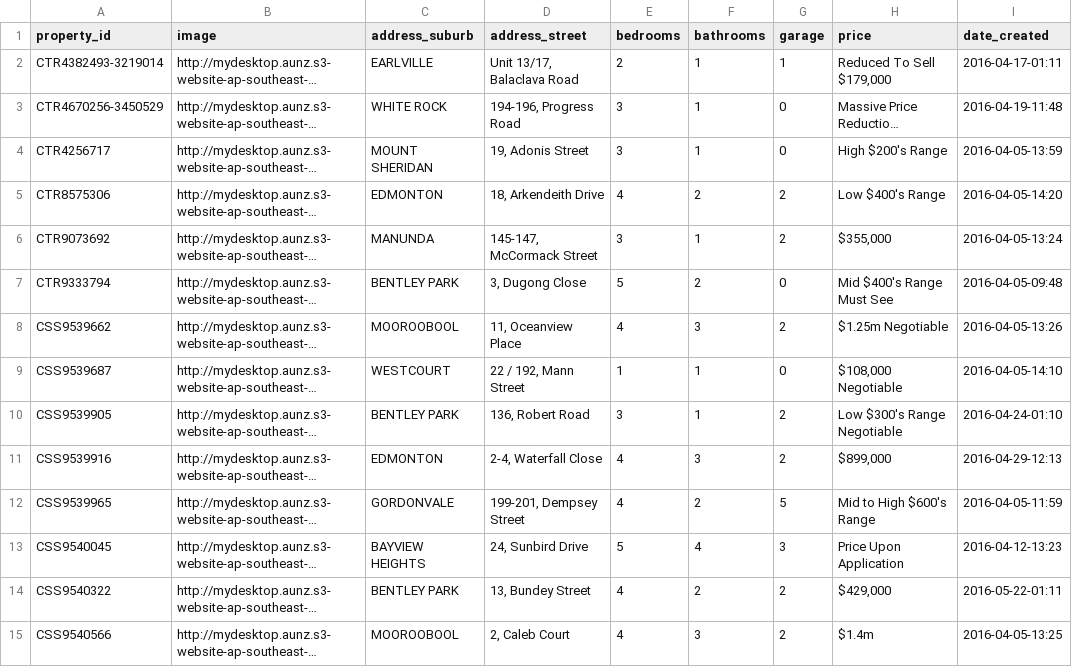
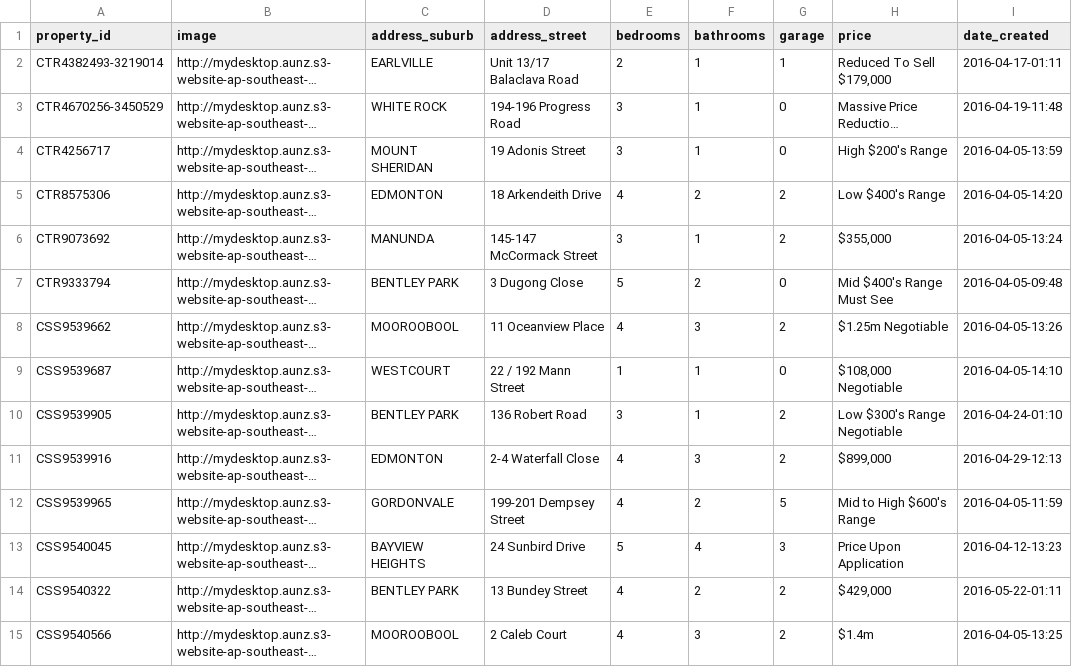
Before and after one commit to callumflack/therese-plath-realestate, a CSV file: _data/current.csv, drawn as a sheet; only a part is shown; long unchanged cells end in …; the diff covers the shown part only; the diff names each change by its address in the sheet, - before the commit and + after, or states it on an @@ line.

```diff
--- a/_data/current.csv
+++ b/_data/current.csv
-D2 (address_street): Unit 13/17, Balaclava Road
+D2 (address_street): Unit 13/17 Balaclava Road
-D3 (address_street): 194-196, Progress Road
+D3 (address_street): 194-196 Progress Road
-D4 (address_street): 19, Adonis Street
+D4 (address_street): 19 Adonis Street
-D5 (address_street): 18, Arkendeith Drive
+D5 (address_street): 18 Arkendeith Drive
-D6 (address_street): 145-147, McCormack Street
+D6 (address_street): 145-147 McCormack Street
-D7 (address_street): 3, Dugong Close
+D7 (address_street): 3 Dugong Close
-D8 (address_street): 11, Oceanview Place
+D8 (address_street): 11 Oceanview Place
-D9 (address_street): 22 / 192, Mann Street
+D9 (address_street): 22 / 192 Mann Street
-D10 (address_street): 136, Robert Road
+D10 (address_street): 136 Robert Road
-D11 (address_street): 2-4, Waterfall Close
+D11 (address_street): 2-4 Waterfall Close
-D12 (address_street): 199-201, Dempsey Street
+D12 (address_street): 199-201 Dempsey Street
-D13 (address_street): 24, Sunbird Drive
+D13 (address_street): 24 Sunbird Drive
-D14 (address_street): 13, Bundey Street
+D14 (address_street): 13 Bundey Street
-D15 (address_street): 2, Caleb Court
+D15 (address_street): 2 Caleb Court
```
Also changed, not shown: 37 edited cells elsewhere in this file, _data/sold.csv, 54 other files.
